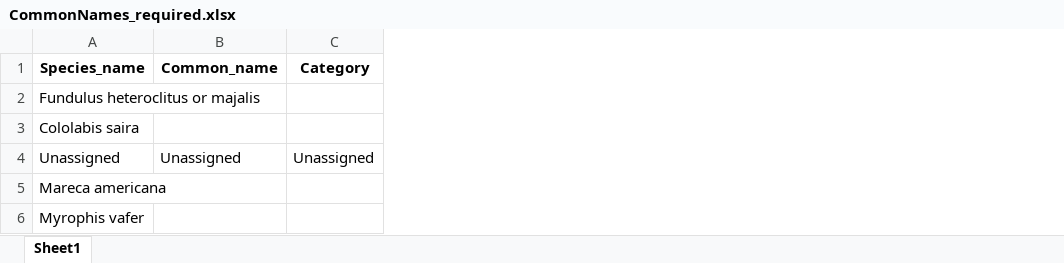
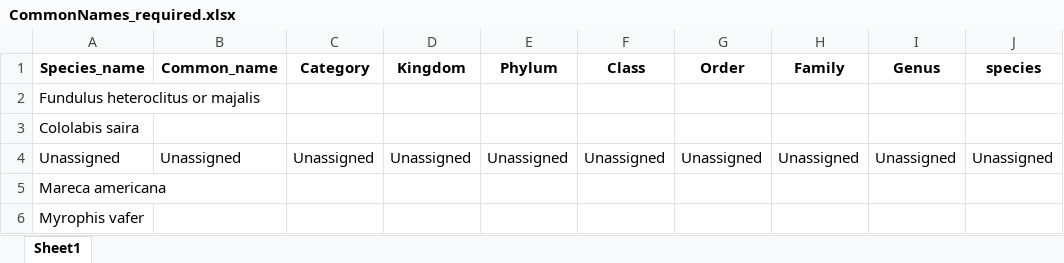
Before and after one commit to GMGI-Fisheries/resources, an Excel workbook: docs/eDNA/example_output/Taxonomic_assignments/CommonNames_required.xlsx, sheet Sheet1, drawn as a sheet; values as stored, in another font and other column widths than the file's, no borders; the diff names each change by its address in the sheet, - before the commit and + after, or states it on an @@ line.

```diff
--- a/docs/eDNA/example_output/Taxonomic_assignments/CommonNames_required.xlsx (sheet Sheet1)
+++ b/docs/eDNA/example_output/Taxonomic_assignments/CommonNames_required.xlsx (sheet Sheet1)
+column D (Kingdom), row 4: Unassigned
+column E (Phylum), row 4: Unassigned
+column F (Class), row 4: Unassigned
+column G (Order), row 4: Unassigned
+column H (Family), row 4: Unassigned
+column I (Genus), row 4: Unassigned
+column J (species), row 4: Unassigned
```
Also changed, not shown: docs/eDNA/example_output/ASV_reads_filtered_out.xlsx, docs/eDNA/example_output/Results_rawreads_long.xlsx, 15 other files.
